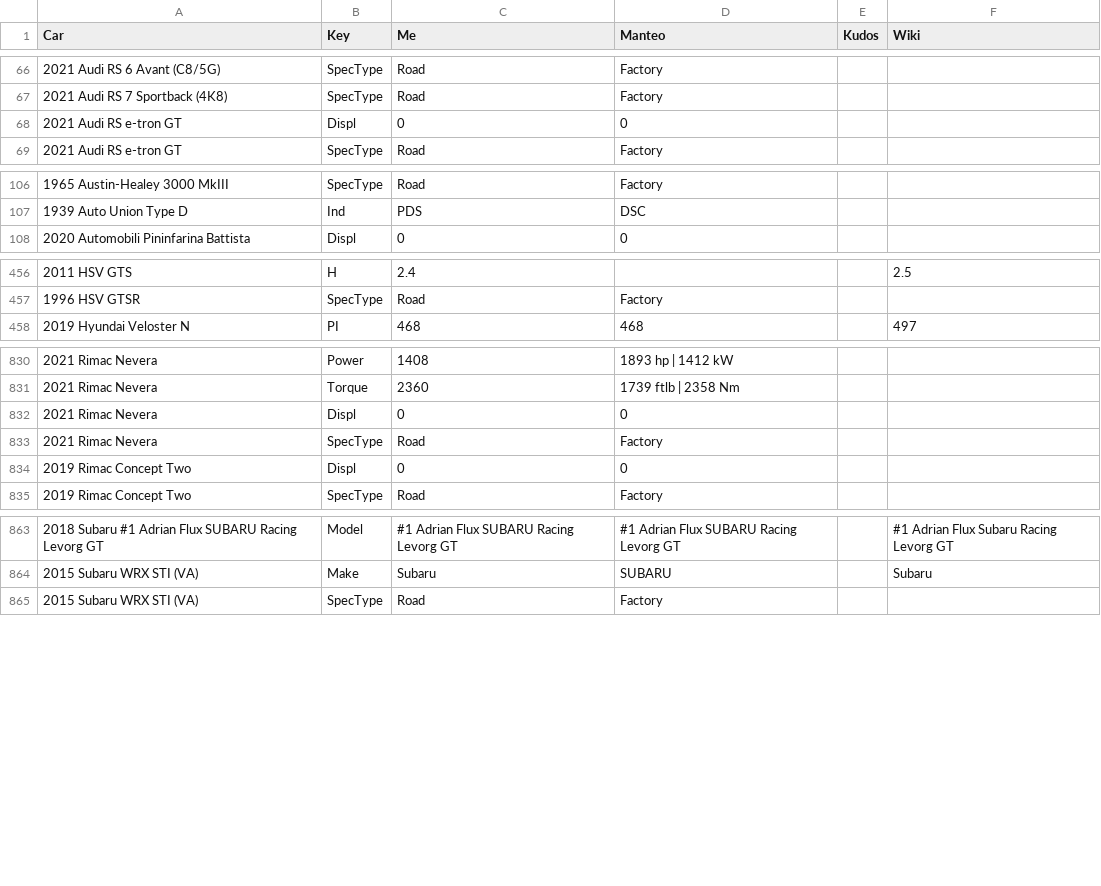
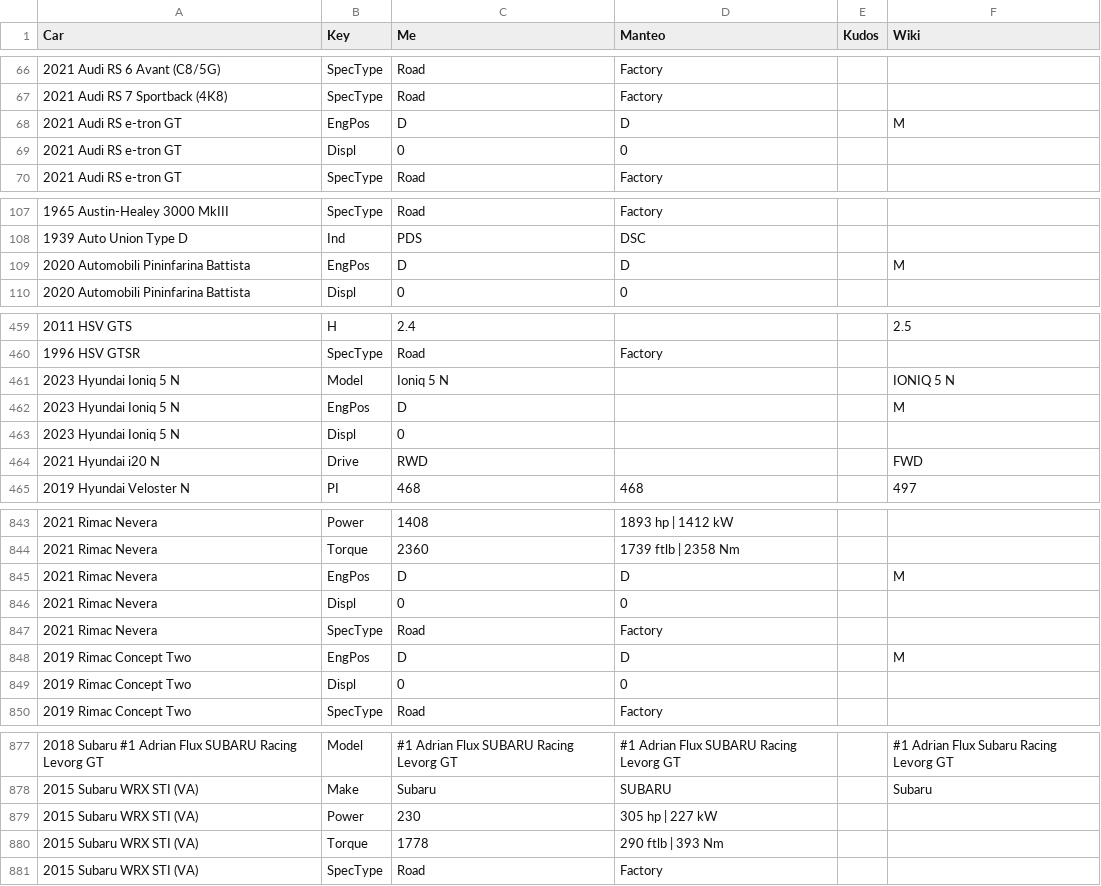
Before and after one commit to AmiralPatate/FM23Data, a TSV file: comparer.tsv, drawn as a sheet; only a part is shown, gaps mark what is left out; the diff covers the shown part only.

Commit message:
Automatic data update 25-02-24@17:27

```diff
--- a/comparer.tsv
+++ b/comparer.tsv
@@ -67,2 +67,3 @@ Car	Key	Me	Manteo	Kudos	Wiki
 2021 Audi RS 7 Sportback (4K8)                                     	SpecType	Road	Factory		
+2021 Audi RS e-tron GT                                             	EngPos	D	D		M
 2021 Audi RS e-tron GT                                             	Displ	0	0		
@@ -107,2 +108,3 @@ Car	Key	Me	Manteo	Kudos	Wiki
 1939 Auto Union Type D                                             	Ind	PDS	DSC		
+2020 Automobili Pininfarina Battista                               	EngPos	D	D		M
 2020 Automobili Pininfarina Battista                               	Displ	0	0		
@@ -457,2 +460,6 @@ Car	Key	Me	Manteo	Kudos	Wiki
 1996 HSV GTSR                                                      	SpecType	Road	Factory		
+2023 Hyundai Ioniq 5 N                                             	Model	Ioniq 5 N			IONIQ 5 N
+2023 Hyundai Ioniq 5 N                                             	EngPos	D			M
+2023 Hyundai Ioniq 5 N                                             	Displ	0			
+2021 Hyundai i20 N                                                 	Drive	RWD			FWD
 2019 Hyundai Veloster N                                            	PI	468	468		497
@@ -831,4 +844,6 @@ Car	Key	Me	Manteo	Kudos	Wiki
 2021 Rimac Nevera                                                  	Torque	2360	1739 ftlb | 2358 Nm		
+2021 Rimac Nevera                                                  	EngPos	D	D		M
 2021 Rimac Nevera                                                  	Displ	0	0		
 2021 Rimac Nevera                                                  	SpecType	Road	Factory		
+2019 Rimac Concept Two                                             	EngPos	D	D		M
 2019 Rimac Concept Two                                             	Displ	0	0		
@@ -864,2 +878,4 @@ Car	Key	Me	Manteo	Kudos	Wiki
 2015 Subaru WRX STI (VA)                                           	Make	Subaru	SUBARU		Subaru
+2015 Subaru WRX STI (VA)                                           	Power	230	305 hp | 227 kW		
+2015 Subaru WRX STI (VA)                                           	Torque	1778	290 ftlb | 393 Nm		
 2015 Subaru WRX STI (VA)                                           	SpecType	Road	Factory		
```
Also changed, not shown: 7 added rows and 1 removed row elsewhere in this file.
